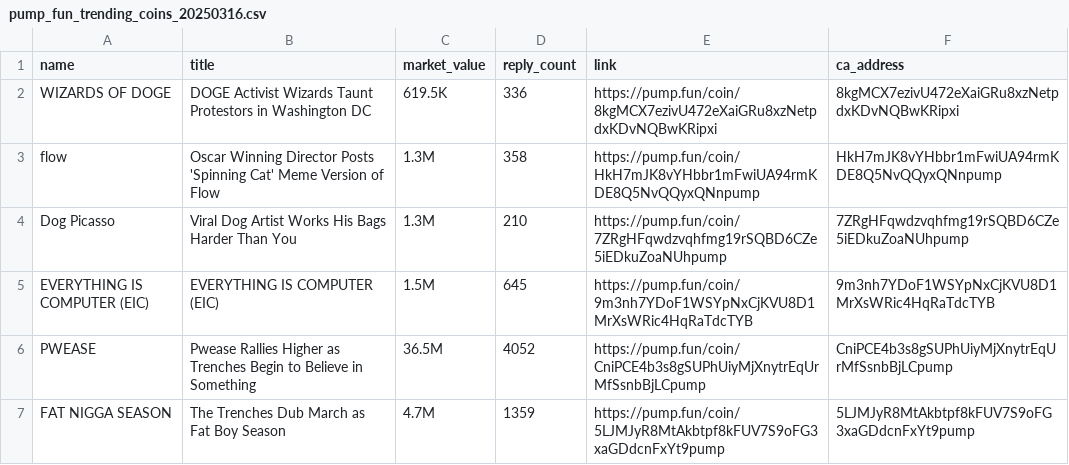
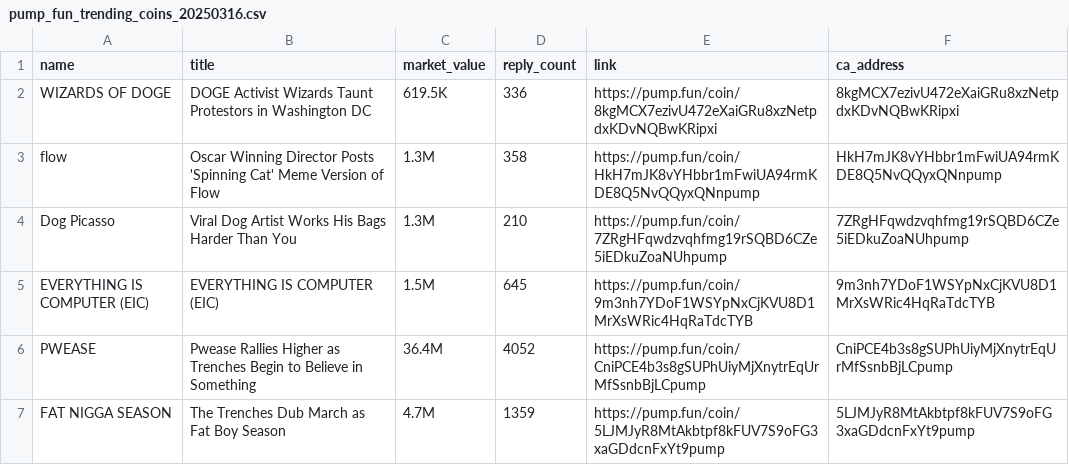
Before and after one commit to wangjeffree/market_observer, a CSV file: data/pump_fun/pump_fun_trending_coins_20250316.csv, drawn as a sheet.

```diff
--- a/data/pump_fun/pump_fun_trending_coins_20250316.csv
+++ b/data/pump_fun/pump_fun_trending_coins_20250316.csv
@@ -5,3 +5,3 @@ Dog Picasso,Viral Dog Artist Works His Bags Harder Than You,1.3M,210,https://pum
 EVERYTHING IS COMPUTER (EIC),EVERYTHING IS COMPUTER (EIC),1.5M,645,https://pump.fun/coin/9m3nh7YDoF1WSYpNxCjKVU8D1MrXsWRic4HqRaTdcTYB,9m3nh7YDoF1WSYpNxCjKVU8D1MrXsWRic4HqRaTdcTYB
-PWEASE,Pwease Rallies Higher as Trenches Begin to Believe in Something,36.5M,4052,https://pump.fun/coin/CniPCE4b3s8gSUPhUiyMjXnytrEqUrMfSsnbBjLCpump,CniPCE4b3s8gSUPhUiyMjXnytrEqUrMfSsnbBjLCpump
+PWEASE,Pwease Rallies Higher as Trenches Begin to Believe in Something,36.4M,4052,https://pump.fun/coin/CniPCE4b3s8gSUPhUiyMjXnytrEqUrMfSsnbBjLCpump,CniPCE4b3s8gSUPhUiyMjXnytrEqUrMfSsnbBjLCpump
 FAT NIGGA SEASON,The Trenches Dub March as Fat Boy Season,4.7M,1359,https://pump.fun/coin/5LJMJyR8MtAkbtpf8kFUV7S9oFG3xaGDdcnFxYt9pump,5LJMJyR8MtAkbtpf8kFUV7S9oFG3xaGDdcnFxYt9pump
```
